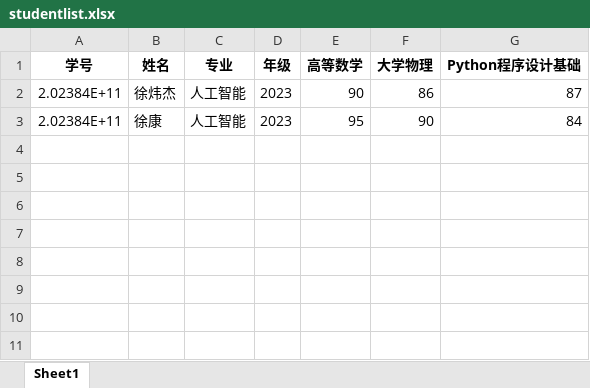
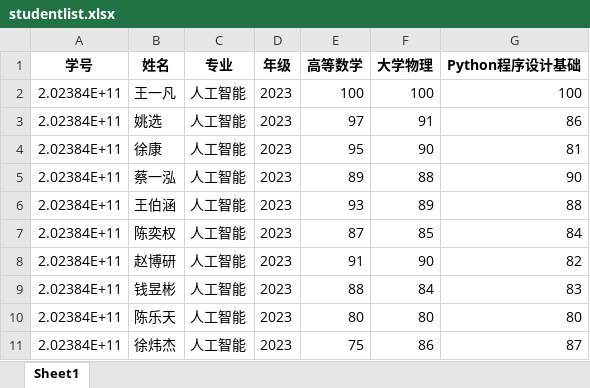
Before and after one commit to nxdxwj/Student_Management_Information_System, an Excel workbook: studentlist.xlsx, sheet Sheet1, drawn as a sheet; values as stored, in another font and other column widths than the file's, no borders; removed rows and columns are numbered as before the commit, all else as after; the diff names each change by its address in the sheet, - before the commit and + after, or states it on an @@ line.

```diff
--- a/studentlist.xlsx (sheet Sheet1)
+++ b/studentlist.xlsx (sheet Sheet1)
-row 2: 2.02384E+11 | 徐炜杰 | 人工智能 | 2023 | 90 | 86 | 87
+row 2: 2.02384E+11 | 王一凡 | 人工智能 | 2023 | 100 | 100 | 100
+row 3: 2.02384E+11 | 姚选 | 人工智能 | 2023 | 97 | 91 | 86
-G4 (Python程序设计基础): 84
+G4 (Python程序设计基础): 81
+row 5: 2.02384E+11 | 蔡一泓 | 人工智能 | 2023 | 89 | 88 | 90
+row 6: 2.02384E+11 | 王伯涵 | 人工智能 | 2023 | 93 | 89 | 88
+row 7: 2.02384E+11 | 陈奕权 | 人工智能 | 2023 | 87 | 85 | 84
+row 8: 2.02384E+11 | 赵博研 | 人工智能 | 2023 | 91 | 90 | 82
+row 9: 2.02384E+11 | 钱昱彬 | 人工智能 | 2023 | 88 | 84 | 83
+row 10: 2.02384E+11 | 陈乐天 | 人工智能 | 2023 | 80 | 80 | 80
+row 11: 2.02384E+11 | 徐炜杰 | 人工智能 | 2023 | 75 | 86 | 87
```
Also changed, not shown: 4 other files.
